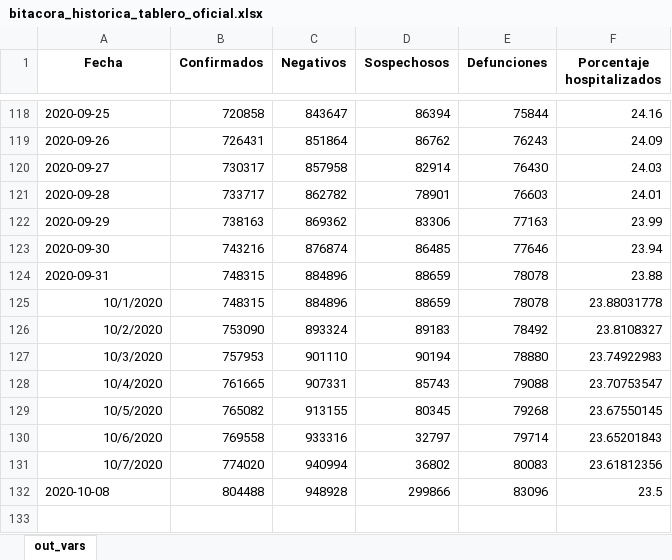
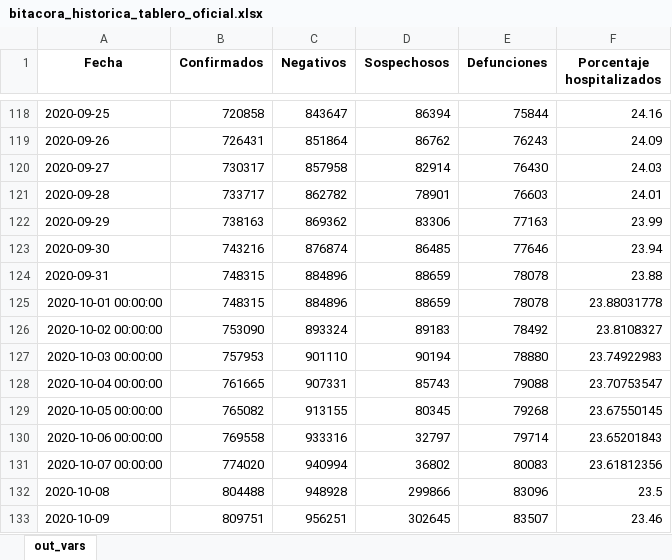
Before and after one commit to PADeCI/covid19-mx-data, an Excel workbook: data-validation/bitacora_historica_tablero_oficial.xlsx, sheet out_vars, drawn as a sheet; only a part is shown, gaps mark what is left out; values as stored, in another font and other column widths than the file's, no borders; the diff names each change by its address in the sheet, - before the commit and + after, or states it on an @@ line.

Commit message:
Raw and Clean Data from SSA for October 9

```diff
--- a/data-validation/bitacora_historica_tablero_oficial.xlsx (sheet out_vars)
+++ b/data-validation/bitacora_historica_tablero_oficial.xlsx (sheet out_vars)
-A125 (Fecha): 10/1/2020
+A125 (Fecha): 2020-10-01 00:00:00
-A126 (Fecha): 10/2/2020
+A126 (Fecha): 2020-10-02 00:00:00
-A127 (Fecha): 10/3/2020
+A127 (Fecha): 2020-10-03 00:00:00
-A128 (Fecha): 10/4/2020
+A128 (Fecha): 2020-10-04 00:00:00
-A129 (Fecha): 10/5/2020
+A129 (Fecha): 2020-10-05 00:00:00
-A130 (Fecha): 10/6/2020
+A130 (Fecha): 2020-10-06 00:00:00
-A131 (Fecha): 10/7/2020
+A131 (Fecha): 2020-10-07 00:00:00
+row 133: 2020-10-09 | 809751 | 956251 | 302645 | 83507 | 23.46
```
Also changed, not shown: data-validation/bitacora_historica_datos_abiertos.xlsx, 5 other files.
